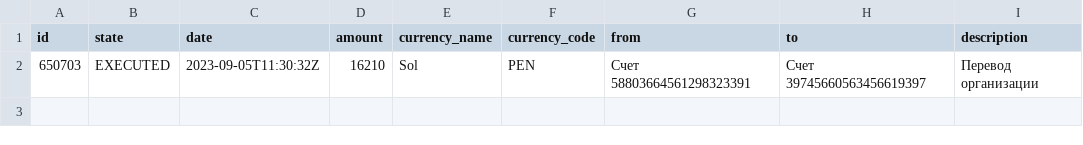
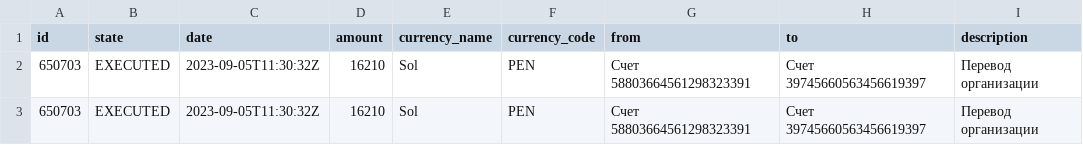
Before and after one commit to DmitryDavydov16years-old/for_homework10.1, a CSV file: data/transactions.csv, drawn as a sheet; the diff names each change by its address in the sheet, - before the commit and + after, or states it on an @@ line.

```diff
--- a/data/transactions.csv
+++ b/data/transactions.csv
+row 3: 650703 | EXECUTED | 2023-09-05T11:30:32Z | 16210 | Sol | PEN | Счет 58803664561298323391 | Счет 39745660563456619397 | Перевод организации
```
Also changed, not shown: 7 other files.
